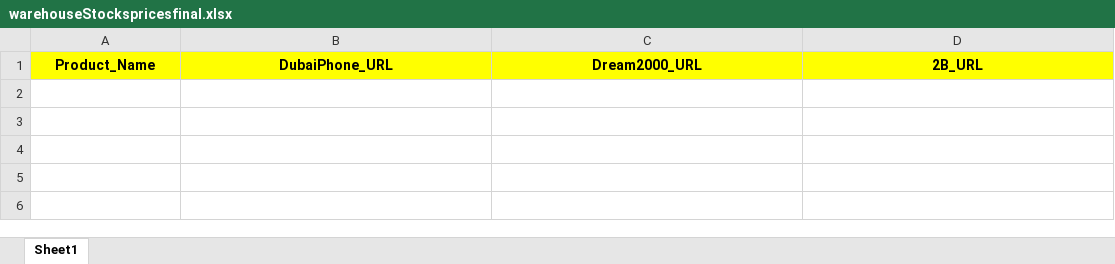
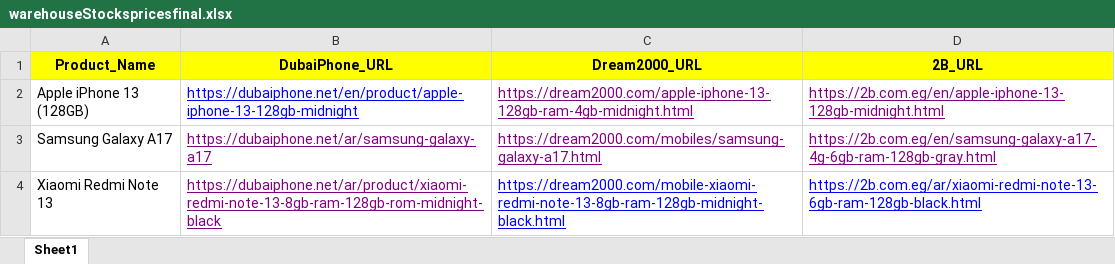
Before and after one commit to AbdelrahmanWalidEldouh/Egyptian-ecommerce-price-scraper, an Excel workbook: warehouseStockspricesfinal.xlsx, sheet Sheet1, drawn as a sheet; values as stored, in another font and other column widths than the file's, no borders; the diff names each change by its address in the sheet, - before the commit and + after, or states it on an @@ line.

Commit message:
Add files via upload

```diff
--- a/warehouseStockspricesfinal.xlsx (sheet Sheet1)
+++ b/warehouseStockspricesfinal.xlsx (sheet Sheet1)
+row 2: Apple iPhone 13 (128GB) | https://dubaiphone.net/en/product/apple-iphone-13-128gb-midnight | https://dream2000.com/apple-iphone-13-128gb-ram-4gb-midnight.html | https://2b.com.eg/en/apple-iphone-13-128gb-midnight.html
+row 3: Samsung Galaxy A17 | https://dubaiphone.net/ar/samsung-galaxy-a17 | https://dream2000.com/mobiles/samsung-galaxy-a17.html | https://2b.com.eg/en/samsung-galaxy-a17-4g-6gb-ram-128gb-gray.html
+row 4: Xiaomi Redmi Note 13 | https://dubaiphone.net/ar/product/xiaomi-redmi-note-13-8gb-ram-128gb-rom-midnight-black | https://dream2000.com/mobile-xiaomi-redmi-note-13-8gb-ram-128gb-midnight-black.html | https://2b.com.eg/ar/xiaomi-redmi-note-13-6gb-ram-128gb-black.html
```
